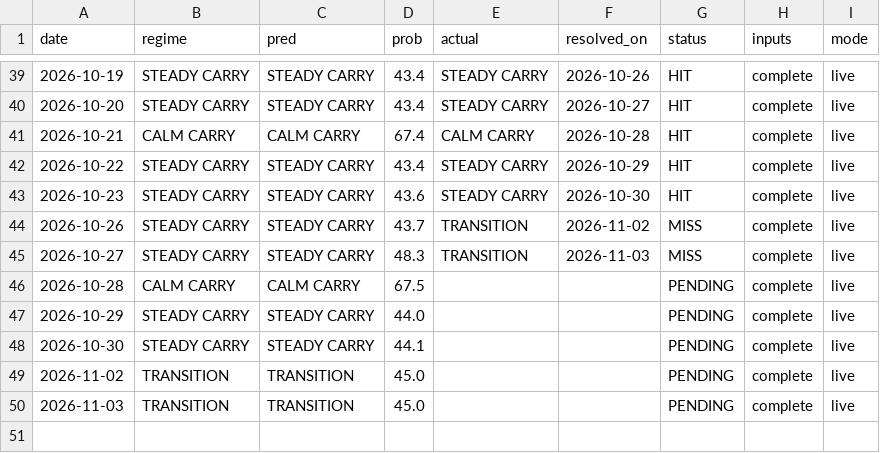
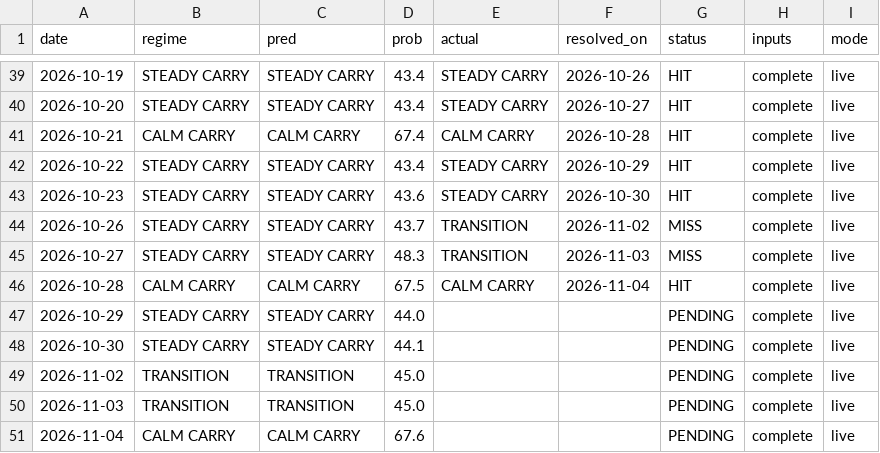
Before and after one commit to GusOEther/vrpx, a CSV file: forecast_forward.csv, drawn as a sheet; only a part is shown, gaps mark what is left out.

```diff
--- a/forecast_forward.csv
+++ b/forecast_forward.csv
@@ -45,3 +45,3 @@ date,regime,pred,prob,actual,resolved_on,status,inputs,mode
 2026-10-27,STEADY CARRY,STEADY CARRY,48.3,TRANSITION,2026-11-03,MISS,complete,live
-2026-10-28,CALM CARRY,CALM CARRY,67.5,,,PENDING,complete,live
+2026-10-28,CALM CARRY,CALM CARRY,67.5,CALM CARRY,2026-11-04,HIT,complete,live
 2026-10-29,STEADY CARRY,STEADY CARRY,44.0,,,PENDING,complete,live
@@ -50 +50,2 @@ date,regime,pred,prob,actual,resolved_on,status,inputs,mode
 2026-11-03,TRANSITION,TRANSITION,45.0,,,PENDING,complete,live
+2026-11-04,CALM CARRY,CALM CARRY,67.6,,,PENDING,complete,live
```
